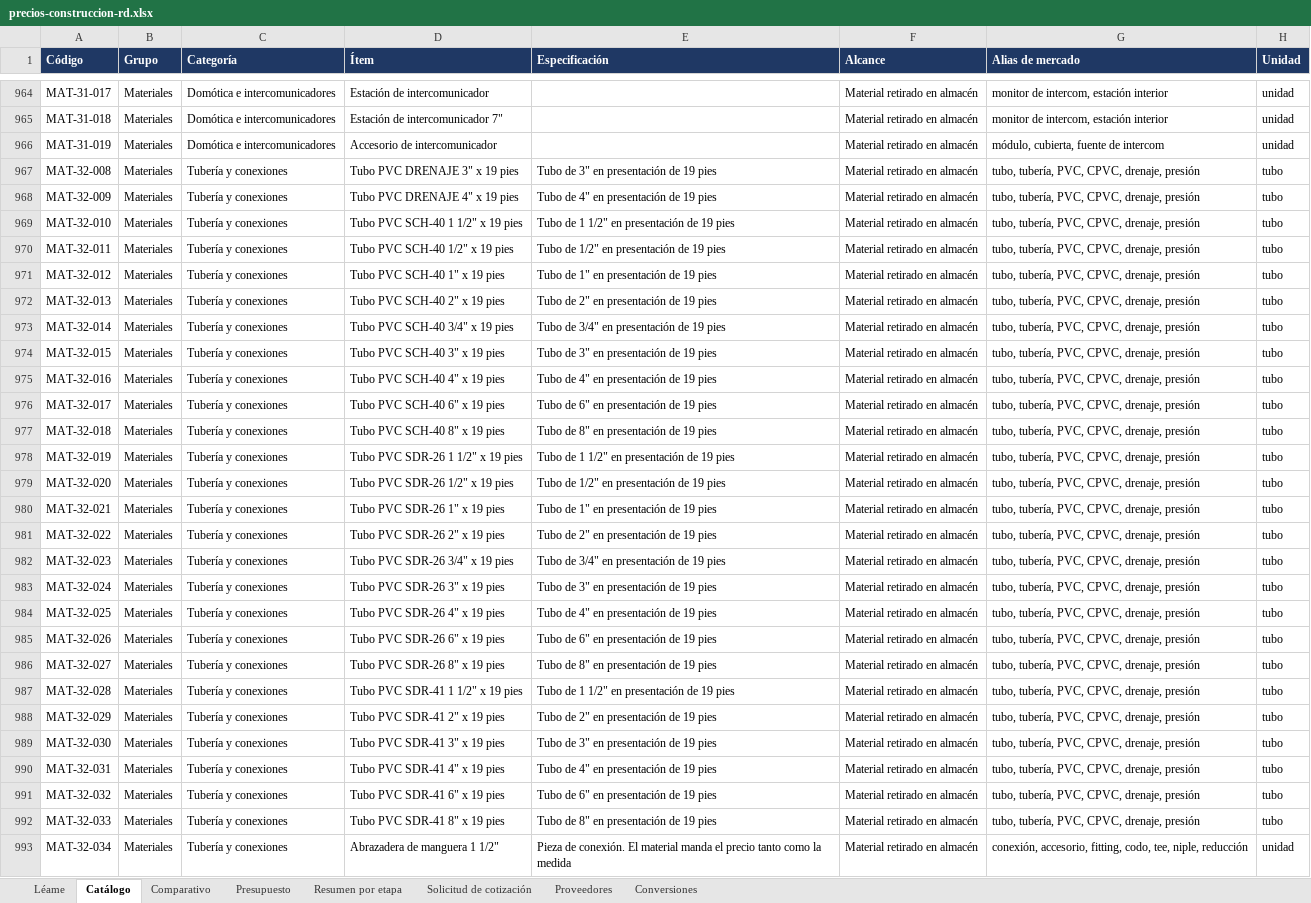
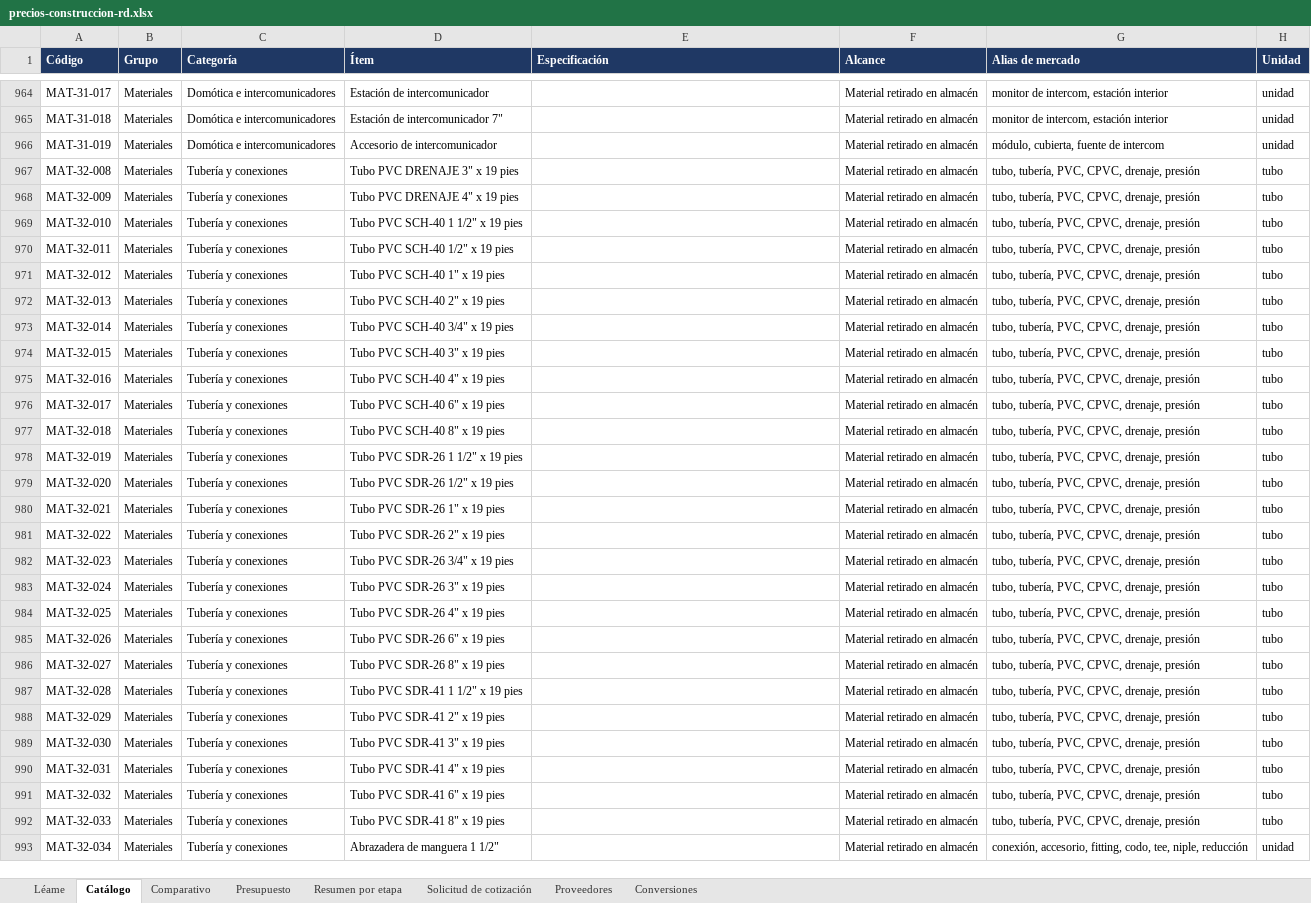
Before and after one commit to arthurliberato/liberato_asocs_website, an Excel workbook: precios/descargas/precios-construccion-rd.xlsx, sheet Catálogo, drawn as a sheet; only a part is shown, gaps mark what is left out; values as stored, in another font and other column widths than the file's, no borders; the diff covers the shown part only; the diff names each change by its address in the sheet, - before the commit and + after, or states it on an @@ line.

```diff
--- a/precios/descargas/precios-construccion-rd.xlsx (sheet Catálogo)
+++ b/precios/descargas/precios-construccion-rd.xlsx (sheet Catálogo)
-E967 (Especificación): Tubo de 3" en presentación de 19 pies
+E967 (Especificación): (empty)
-E968 (Especificación): Tubo de 4" en presentación de 19 pies
+E968 (Especificación): (empty)
-E969 (Especificación): Tubo de 1 1/2" en presentación de 19 pies
+E969 (Especificación): (empty)
-E970 (Especificación): Tubo de 1/2" en presentación de 19 pies
+E970 (Especificación): (empty)
-E971 (Especificación): Tubo de 1" en presentación de 19 pies
+E971 (Especificación): (empty)
-E972 (Especificación): Tubo de 2" en presentación de 19 pies
+E972 (Especificación): (empty)
-E973 (Especificación): Tubo de 3/4" en presentación de 19 pies
+E973 (Especificación): (empty)
-E974 (Especificación): Tubo de 3" en presentación de 19 pies
+E974 (Especificación): (empty)
-E975 (Especificación): Tubo de 4" en presentación de 19 pies
+E975 (Especificación): (empty)
-E976 (Especificación): Tubo de 6" en presentación de 19 pies
+E976 (Especificación): (empty)
-E977 (Especificación): Tubo de 8" en presentación de 19 pies
+E977 (Especificación): (empty)
-E978 (Especificación): Tubo de 1 1/2" en presentación de 19 pies
+E978 (Especificación): (empty)
-E979 (Especificación): Tubo de 1/2" en presentación de 19 pies
+E979 (Especificación): (empty)
-E980 (Especificación): Tubo de 1" en presentación de 19 pies
+E980 (Especificación): (empty)
-E981 (Especificación): Tubo de 2" en presentación de 19 pies
+E981 (Especificación): (empty)
-E982 (Especificación): Tubo de 3/4" en presentación de 19 pies
+E982 (Especificación): (empty)
-E983 (Especificación): Tubo de 3" en presentación de 19 pies
+E983 (Especificación): (empty)
-E984 (Especificación): Tubo de 4" en presentación de 19 pies
+E984 (Especificación): (empty)
-E985 (Especificación): Tubo de 6" en presentación de 19 pies
+E985 (Especificación): (empty)
-E986 (Especificación): Tubo de 8" en presentación de 19 pies
+E986 (Especificación): (empty)
-E987 (Especificación): Tubo de 1 1/2" en presentación de 19 pies
+E987 (Especificación): (empty)
-E988 (Especificación): Tubo de 2" en presentación de 19 pies
+E988 (Especificación): (empty)
-E989 (Especificación): Tubo de 3" en presentación de 19 pies
+E989 (Especificación): (empty)
-E990 (Especificación): Tubo de 4" en presentación de 19 pies
+E990 (Especificación): (empty)
-E991 (Especificación): Tubo de 6" en presentación de 19 pies
+E991 (Especificación): (empty)
-E992 (Especificación): Tubo de 8" en presentación de 19 pies
+E992 (Especificación): (empty)
-E993 (Especificación): Pieza de conexión. El material manda el precio tanto como la medida
+E993 (Especificación): (empty)
```
Also changed, not shown: 1147 edited cells elsewhere in this sheet, sheet Léame, 40 other files.
